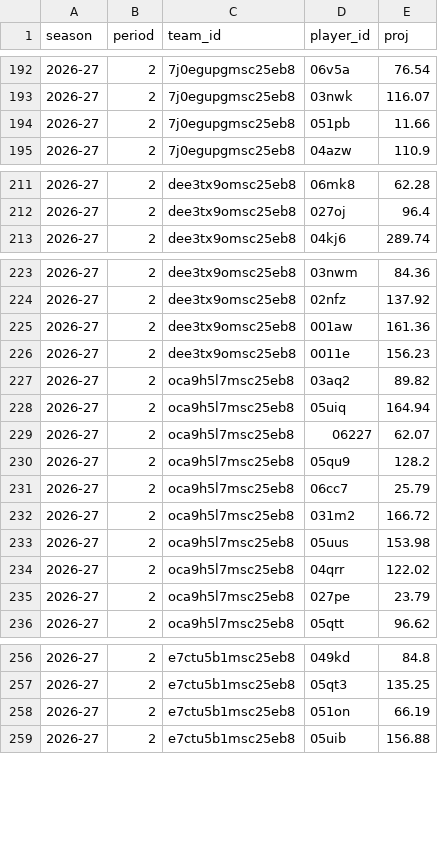
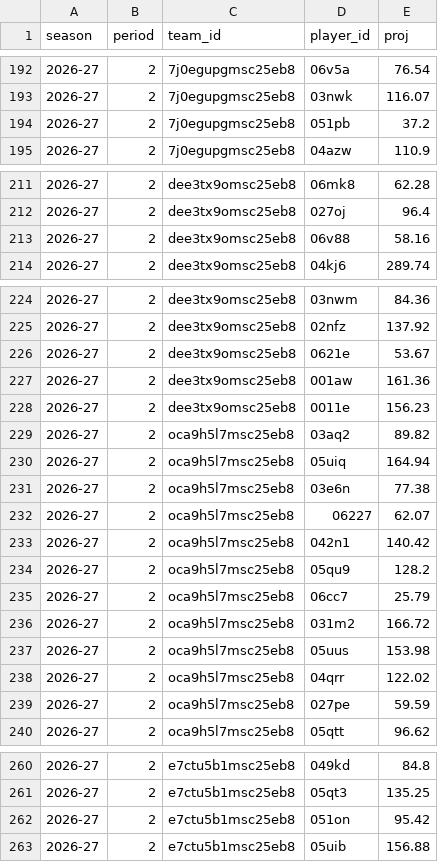
Before and after one commit to salty-api/fantrax-dashboard, a CSV file: data/proj_players.csv, drawn as a sheet; only a part is shown, gaps mark what is left out; the diff covers the shown part only.

```diff
--- a/data/proj_players.csv
+++ b/data/proj_players.csv
@@ -193,3 +193,3 @@ season,period,team_id,player_id,proj
 2026-27,2,7j0egupgmsc25eb8,03nwk,116.07
-2026-27,2,7j0egupgmsc25eb8,051pb,11.66
+2026-27,2,7j0egupgmsc25eb8,051pb,37.2
 2026-27,2,7j0egupgmsc25eb8,04azw,110.9
@@ -212,2 +212,3 @@ season,period,team_id,player_id,proj
 2026-27,2,dee3tx9omsc25eb8,027oj,96.4
+2026-27,2,dee3tx9omsc25eb8,06v88,58.16
 2026-27,2,dee3tx9omsc25eb8,04kj6,289.74
@@ -224,2 +225,3 @@ season,period,team_id,player_id,proj
 2026-27,2,dee3tx9omsc25eb8,02nfz,137.92
+2026-27,2,dee3tx9omsc25eb8,0621e,53.67
 2026-27,2,dee3tx9omsc25eb8,001aw,161.36
@@ -228,3 +230,5 @@ season,period,team_id,player_id,proj
 2026-27,2,oca9h5l7msc25eb8,05uiq,164.94
+2026-27,2,oca9h5l7msc25eb8,03e6n,77.38
 2026-27,2,oca9h5l7msc25eb8,06227,62.07
+2026-27,2,oca9h5l7msc25eb8,042n1,140.42
 2026-27,2,oca9h5l7msc25eb8,05qu9,128.2
@@ -234,3 +238,3 @@ season,period,team_id,player_id,proj
 2026-27,2,oca9h5l7msc25eb8,04qrr,122.02
-2026-27,2,oca9h5l7msc25eb8,027pe,23.79
+2026-27,2,oca9h5l7msc25eb8,027pe,59.59
 2026-27,2,oca9h5l7msc25eb8,05qtt,96.62
@@ -257,3 +261,3 @@ season,period,team_id,player_id,proj
 2026-27,2,e7ctu5b1msc25eb8,05qt3,135.25
-2026-27,2,e7ctu5b1msc25eb8,051on,66.19
+2026-27,2,e7ctu5b1msc25eb8,051on,95.42
 2026-27,2,e7ctu5b1msc25eb8,05uib,156.88
```
Also changed, not shown: 2 edited cells elsewhere in this file, data/proj_teams.csv, 2 other files.
